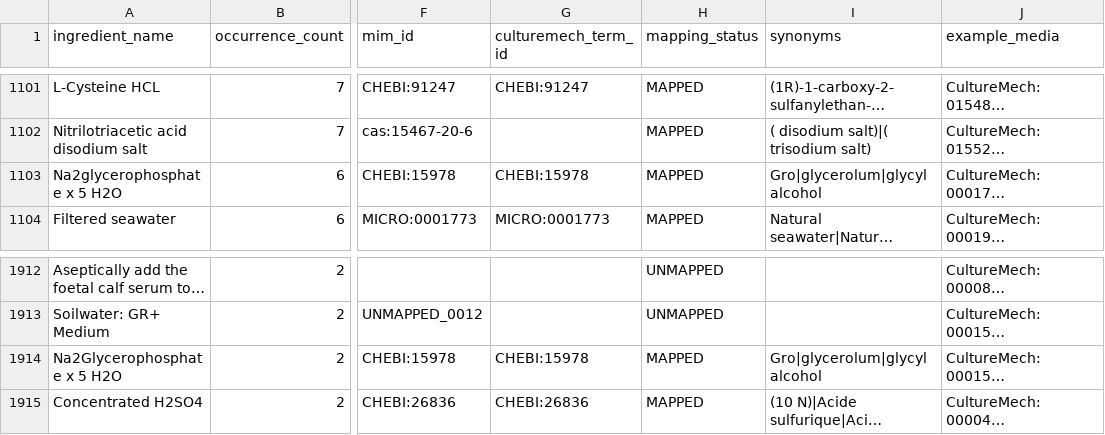
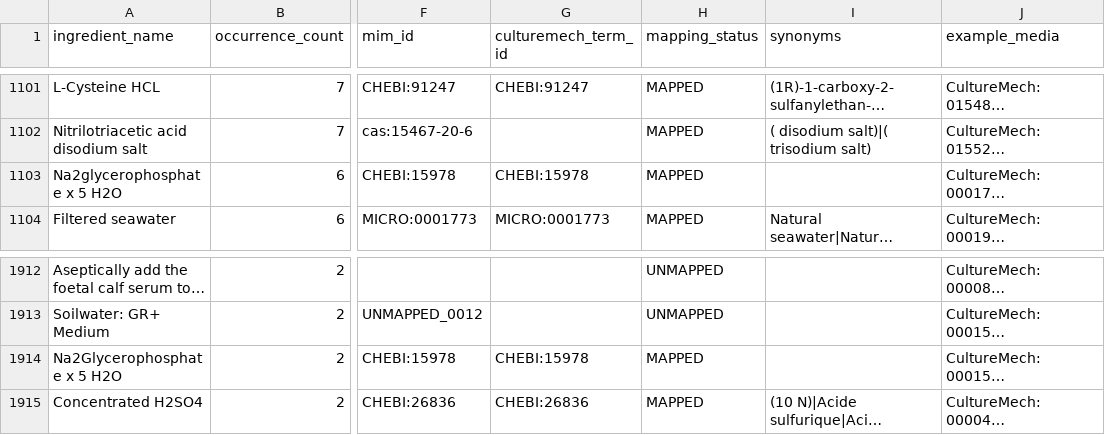
Before and after one commit to CultureBotAI/MediaIngredientMech, a TSV file: UNIFIED_INGREDIENT_MAPPING.tsv, drawn as a sheet; only a part is shown, gaps mark what is left out; long unchanged cells end in …; the diff names each change by its address in the sheet, - before the commit and + after, or states it on an @@ line.

```diff
--- a/UNIFIED_INGREDIENT_MAPPING.tsv
+++ b/UNIFIED_INGREDIENT_MAPPING.tsv
-I1103 (synonyms): Gro|glycerolum|glycyl alcohol
+I1103 (synonyms): (empty)
-I1914 (synonyms): Gro|glycerolum|glycyl alcohol
+I1914 (synonyms): (empty)
```
Also changed, not shown: docs/data/all_ingredients.csv, docs/data/label_index.csv, 54 other files.
